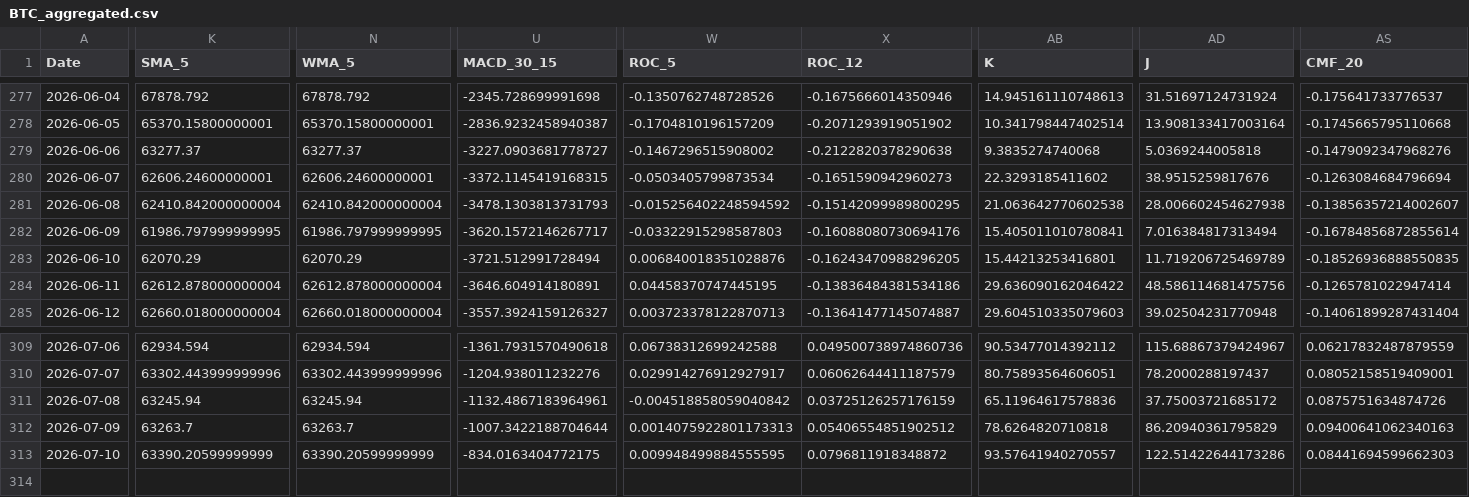
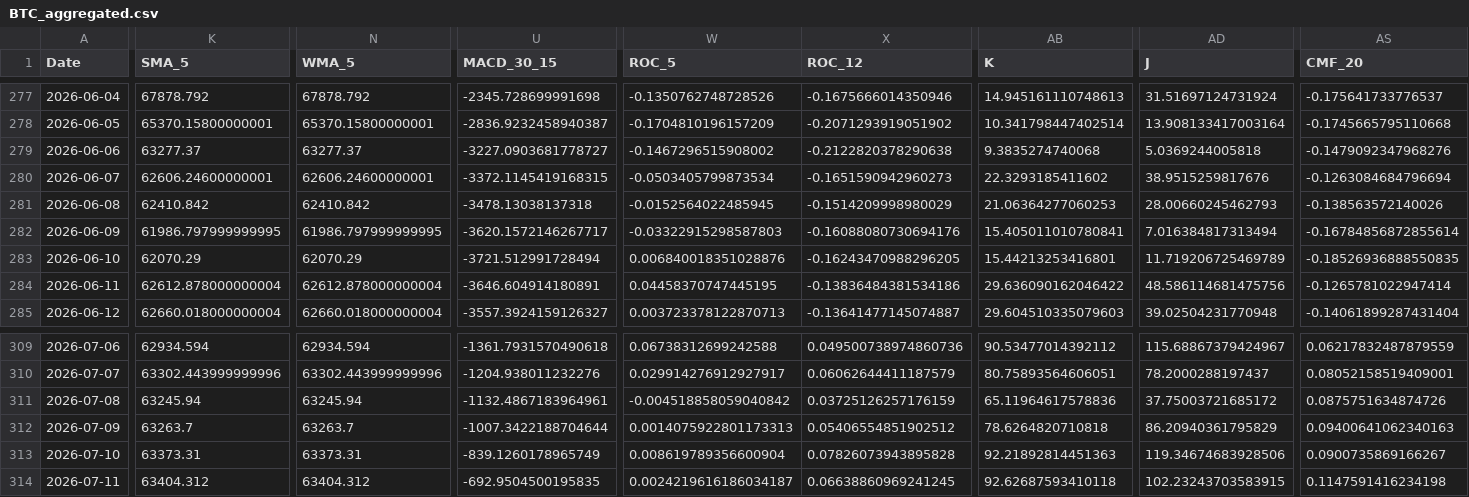
Before and after one commit to JintaoLiuorJoey/coinbase-ohlcv-data, a CSV file: data/BTC_aggregated.csv, drawn as a sheet; only a part is shown, gaps mark what is left out; rows hold the shown columns only; the diff covers the shown part only; the diff names each change by its address in the sheet, - before the commit and + after, or states it on an @@ line.

```diff
--- a/data/BTC_aggregated.csv
+++ b/data/BTC_aggregated.csv
-K281 (SMA_5): 62410.842000000004
+K281 (SMA_5): 62410.842
-N281 (WMA_5): 62410.842000000004
+N281 (WMA_5): 62410.842
-U281 (MACD_30_15): -3478.1303813731793
+U281 (MACD_30_15): -3478.13038137318
-W281 (ROC_5): -0.015256402248594592
+W281 (ROC_5): -0.0152564022485945
-X281 (ROC_12): -0.15142099989800295
+X281 (ROC_12): -0.1514209998980029
-AB281 (K): 21.063642770602538
+AB281 (K): 21.06364277060253
-AD281 (J): 28.006602454627938
+AD281 (J): 28.00660245462793
-AS281 (CMF_20): -0.13856357214002607
+AS281 (CMF_20): -0.138563572140026
-K313 (SMA_5): 63390.20599999999
+K313 (SMA_5): 63373.31
-N313 (WMA_5): 63390.20599999999
+N313 (WMA_5): 63373.31
-U313 (MACD_30_15): -834.0163404772175
+U313 (MACD_30_15): -839.1260178965749
-W313 (ROC_5): 0.009948499884555595
+W313 (ROC_5): 0.008619789356600904
-X313 (ROC_12): 0.0796811918348872
+X313 (ROC_12): 0.07826073943895828
-AB313 (K): 93.57641940270557
+AB313 (K): 92.21892814451363
-AD313 (J): 122.51422644173286
+AD313 (J): 119.34674683928506
-AS313 (CMF_20): 0.08441694599662303
+AS313 (CMF_20): 0.0900735869166267
+row 314: 2026-07-11 | 63404.312 | 63404.312 | -692.9504500195835 | 0.0024219616186034187 | 0.06638860969241245 | 92.62687593410118 | 102.23243703583915 | 0.1147591416234198
```
Also changed, not shown: 32 edited cells elsewhere in this file, data/ETH_aggregated.csv, data/XRP_aggregated.csv.
